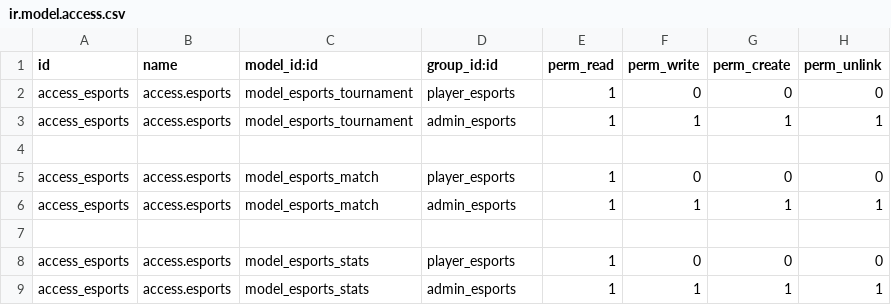
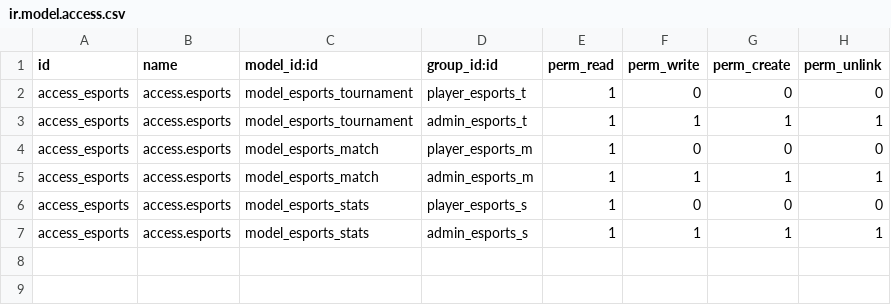
Before and after one commit to Javier-Fermin/C2_SGE, a CSV file: esport_six/security/ir.model.access.csv, drawn as a sheet.

```diff
--- a/esport_six/security/ir.model.access.csv
+++ b/esport_six/security/ir.model.access.csv
@@ -1,9 +1,7 @@
 id,name,model_id:id,group_id:id,perm_read,perm_write,perm_create,perm_unlink
-access_esports,access.esports,model_esports_tournament,player_esports,1,0,0,0
-access_esports,access.esports,model_esports_tournament,admin_esports,1,1,1,1
-
-access_esports,access.esports,model_esports_match,player_esports,1,0,0,0
-access_esports,access.esports,model_esports_match,admin_esports,1,1,1,1
-
-access_esports,access.esports,model_esports_stats,player_esports,1,0,0,0
-access_esports,access.esports,model_esports_stats,admin_esports,1,1,1,1
+access_esports,access.esports,model_esports_tournament,player_esports_t,1,0,0,0
+access_esports,access.esports,model_esports_tournament,admin_esports_t,1,1,1,1
+access_esports,access.esports,model_esports_match,player_esports_m,1,0,0,0
+access_esports,access.esports,model_esports_match,admin_esports_m,1,1,1,1
+access_esports,access.esports,model_esports_stats,player_esports_s,1,0,0,0
+access_esports,access.esports,model_esports_stats,admin_esports_s,1,1,1,1
```
Also changed, not shown: 7 other files.
